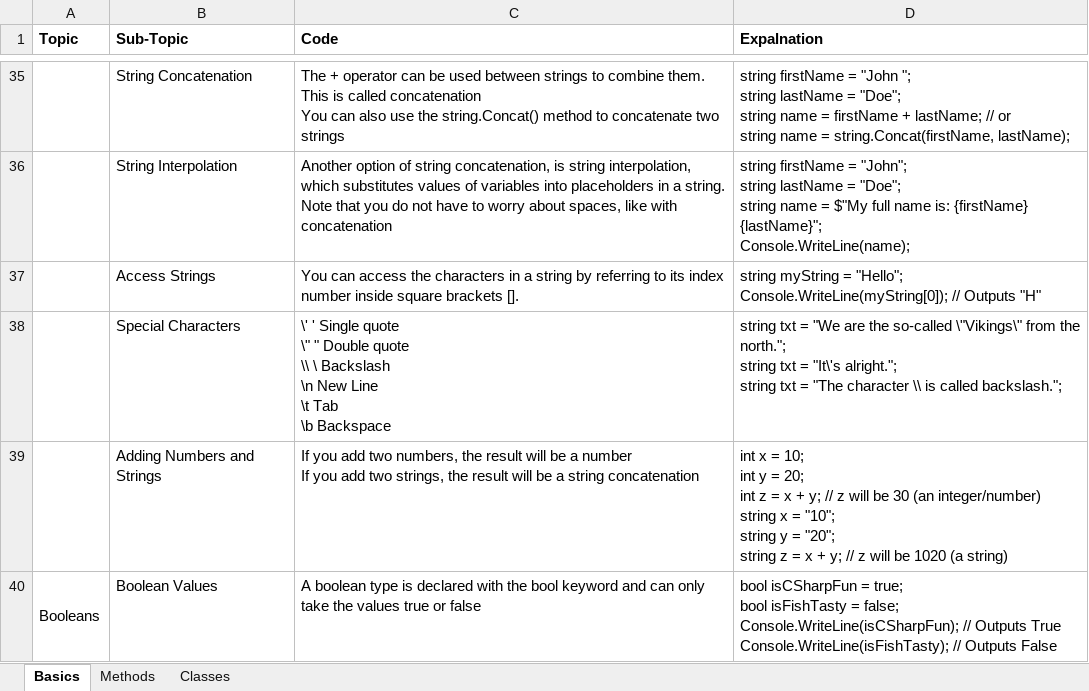
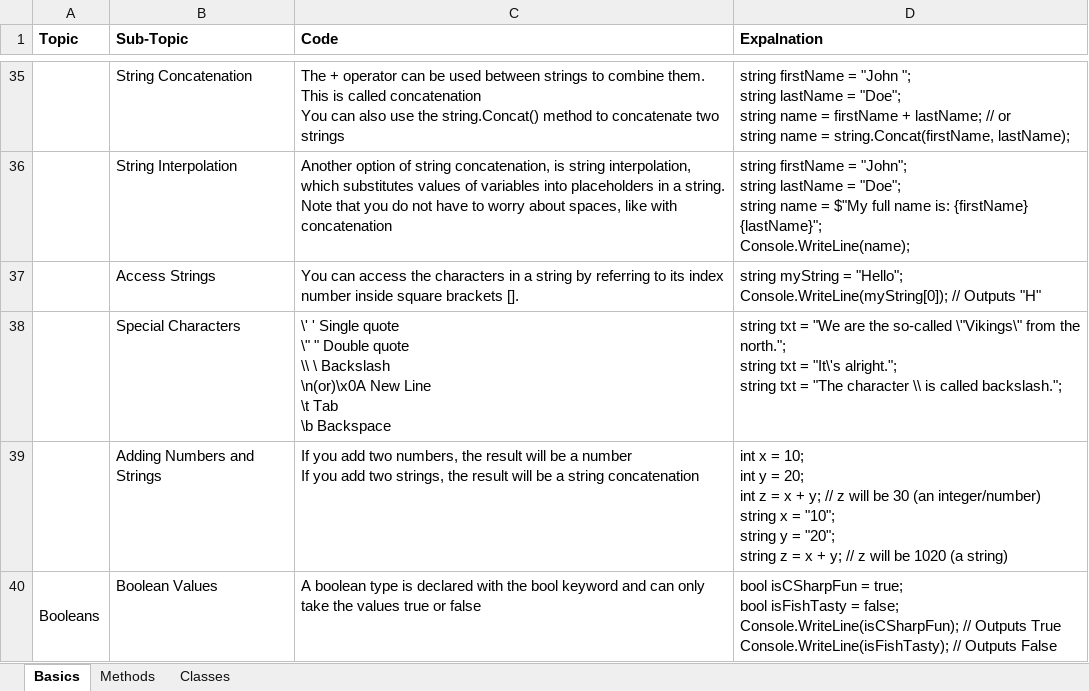
Before and after one commit to arivualive/SampleProject, an Excel workbook: C#.xlsx, sheet Basics, drawn as a sheet; only a part is shown, gaps mark what is left out; values as stored, in another font and other column widths than the file's, no borders; ↵ is a line break in a cell; the diff names each change by its address in the sheet, - before the commit and + after, or states it on an @@ line.

Commit message:
C# Studing material final updated

```diff
--- a/C#.xlsx (sheet Basics)
+++ b/C#.xlsx (sheet Basics)
-C38 (Code): …\ Backslash ↵ \n New Line…
+C38 (Code): …\ Backslash ↵ \n(or)\x0A New Line…
```
